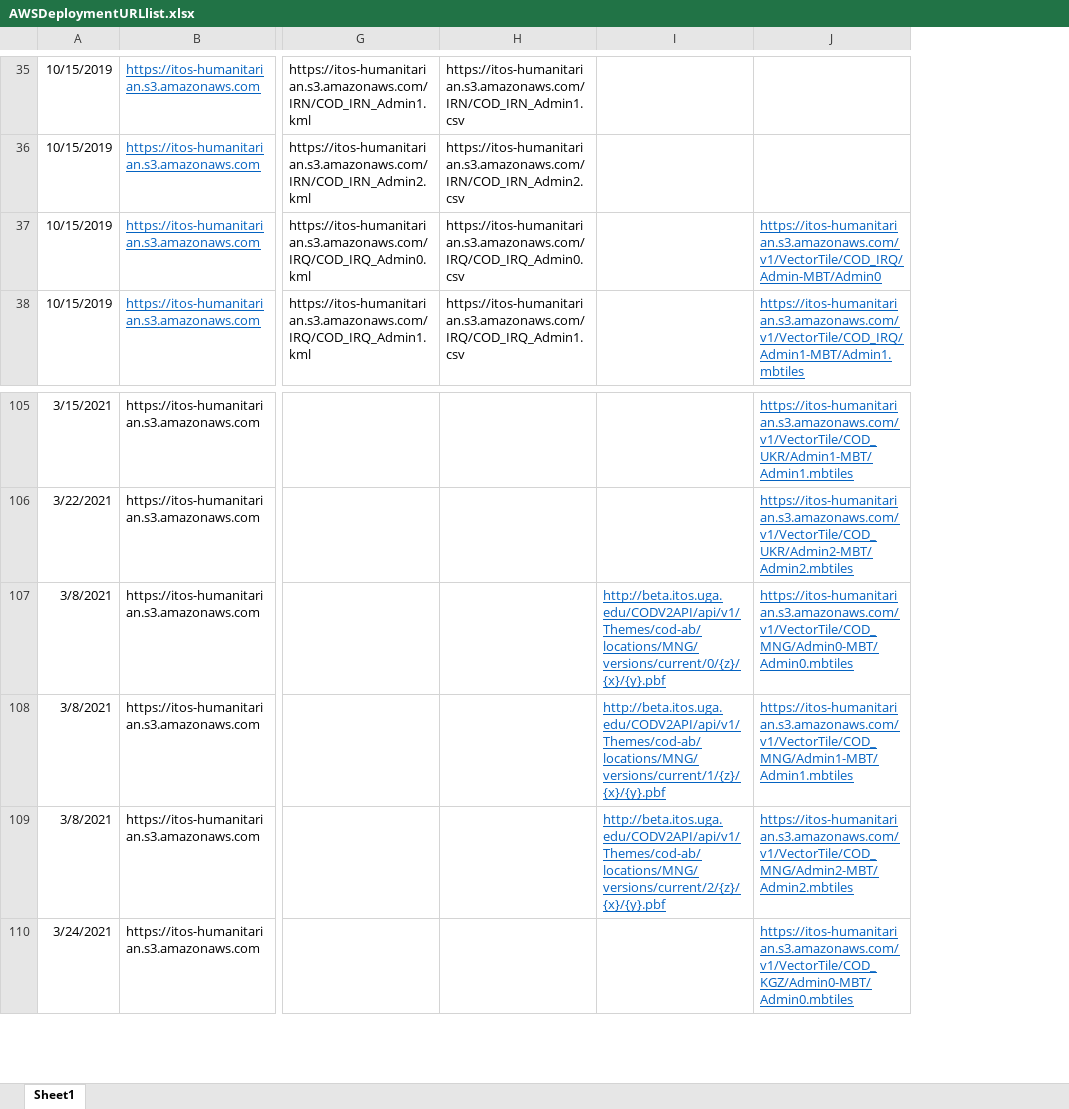
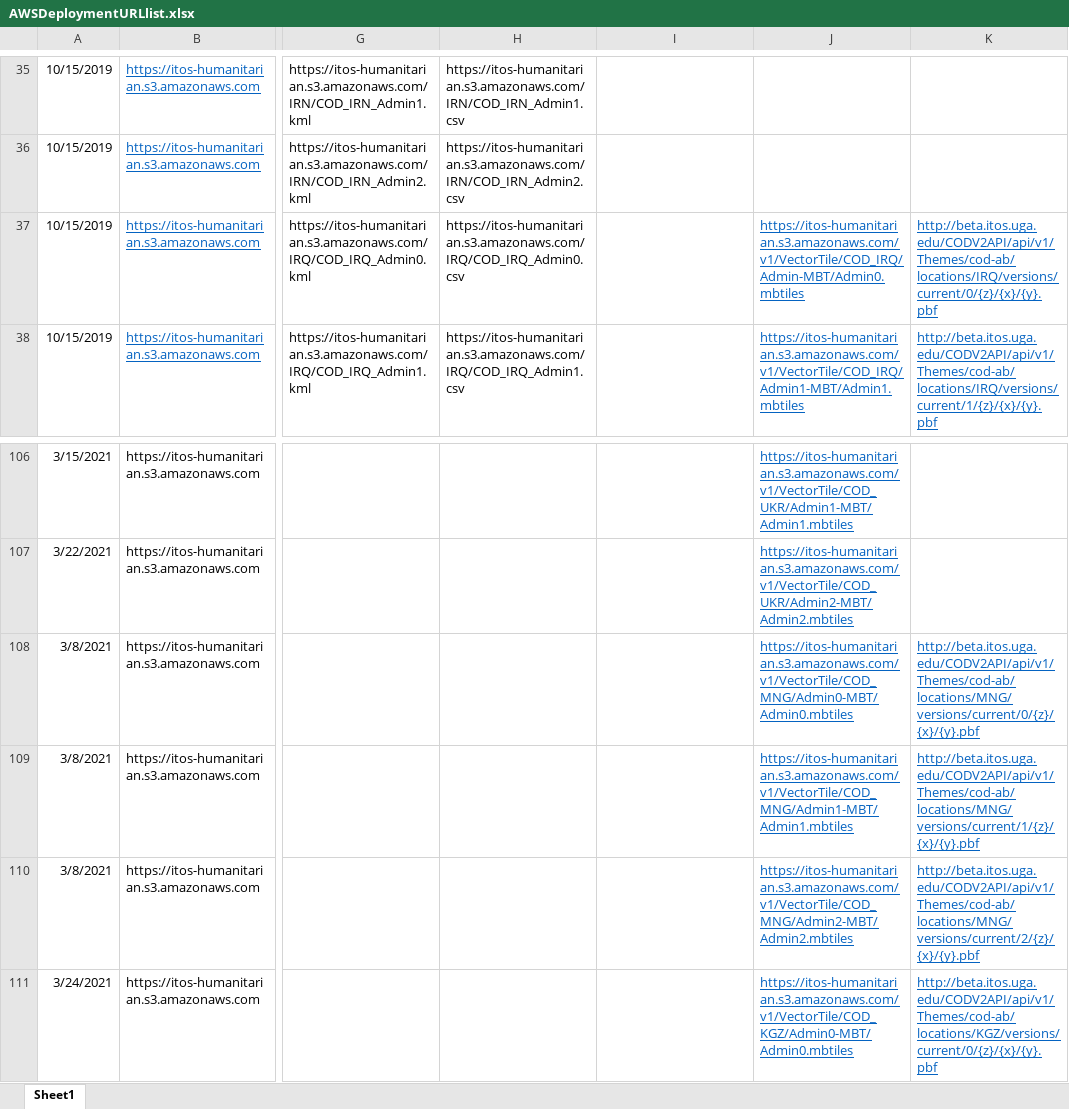
Before and after one commit to UGA-ITOSHumanitarianGIS/mapservicedoc, an Excel workbook: Data/AWSDeploymentURLlist.xlsx, sheet Sheet1, drawn as a sheet; only a part is shown, gaps mark what is left out; values as stored, in another font and other column widths than the file's, no borders; addresses are those after the commit; the diff covers the shown part only; the diff names each change by its address in the sheet, - before the commit and + after, or states it on an @@ line.

Commit message:
Updates
Many countries including Yemen Admin 3 in s3

```diff
--- a/Data/AWSDeploymentURLlist.xlsx (sheet Sheet1)
+++ b/Data/AWSDeploymentURLlist.xlsx (sheet Sheet1)
+column K, rows 37-38: http://beta.itos.uga.edu/CODV2API/api/v1/Themes/cod-ab/locations/IRQ/versions/current/0/{z}/{x}/{y}.pbf | http://beta.itos.uga.edu/CODV2API/api/v1/Themes/cod-ab/locations/IRQ/versions/current/1/{z}/{x}/{y}.pbf; rows 108-111: http://beta.itos.uga.edu/CODV2API/api/v1/Themes/cod-ab/locations/MNG/versions/current/0/{z}/{x}/{y}.pbf | http://beta.itos.uga.edu/CODV2API/api/v1/Themes/cod-ab/locations/MNG/versions/current/1/{z}/{x}/{y}.pbf | http://beta.itos.uga.edu/CODV2API/api/v1/Themes/cod-ab/locations/MNG/versions/current/2/{z}/{x}/{y}.pbf | http://beta.itos.uga.edu/CODV2API/api/v1/Themes/cod-ab/locations/KGZ/versions/current/0/{z}/{x}/{y}.pbf
-J37: https://itos-humanitarian.s3.amazonaws.com/v1/VectorTile/COD_IRQ/Admin-MBT/Admin0
+J37: https://itos-humanitarian.s3.amazonaws.com/v1/VectorTile/COD_IRQ/Admin-MBT/Admin0.mbtiles
-I108: http://beta.itos.uga.edu/CODV2API/api/v1/Themes/cod-ab/locations/MNG/versions/current/0/{z}/{x}/{y}.pbf
+I108: (empty)
-I109: http://beta.itos.uga.edu/CODV2API/api/v1/Themes/cod-ab/locations/MNG/versions/current/1/{z}/{x}/{y}.pbf
+I109: (empty)
-I110: http://beta.itos.uga.edu/CODV2API/api/v1/Themes/cod-ab/locations/MNG/versions/current/2/{z}/{x}/{y}.pbf
+I110: (empty)
```
Also changed, not shown: 8 added rows, 5 edited cells and cell formats elsewhere in this sheet.
